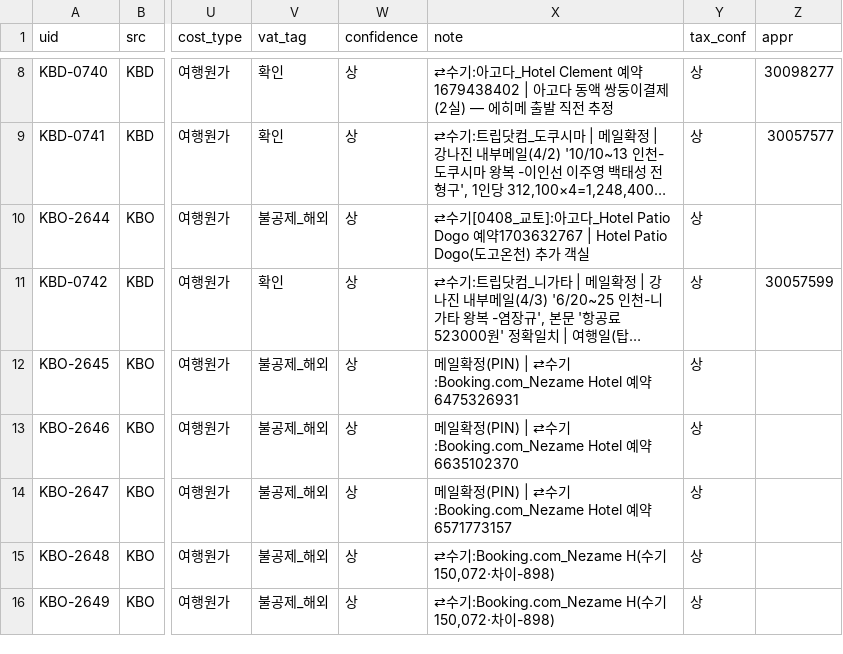
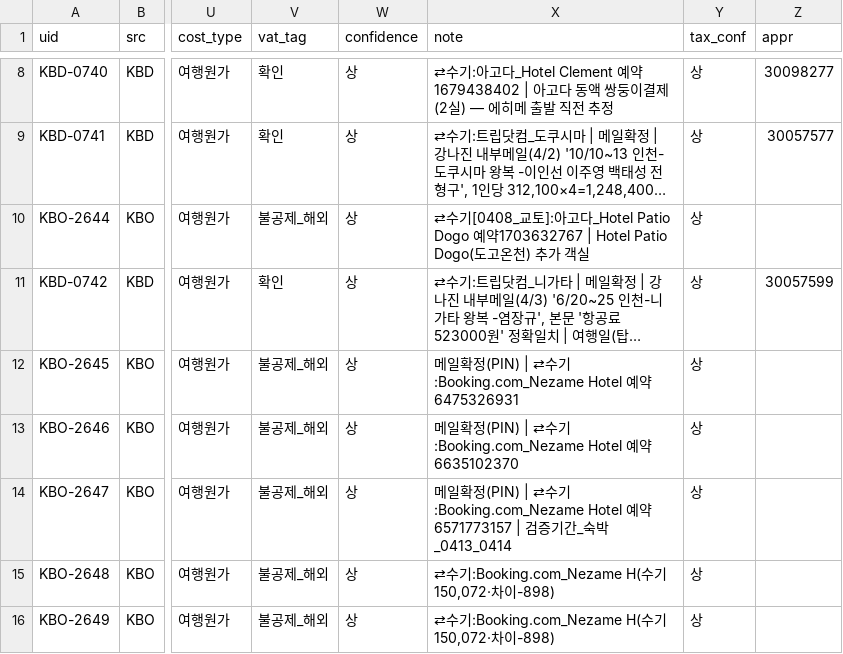
Before and after one commit to 6Soo/cost, a CSV file: ledger/data/classified_v14.csv, drawn as a sheet; only a part is shown, gaps mark what is left out; long unchanged cells end in …; the diff covers the shown part only; the diff names each change by its address in the sheet, - before the commit and + after, or states it on an @@ line.

```diff
--- a/ledger/data/classified_v14.csv
+++ b/ledger/data/classified_v14.csv
-X14 (note): …약6571773157
+X14 (note): …약6571773157 | 검증기간_숙박_0413_0414
```
Also changed, not shown: 3 added rows and 11 edited cells elsewhere in this file, 3 other files.
